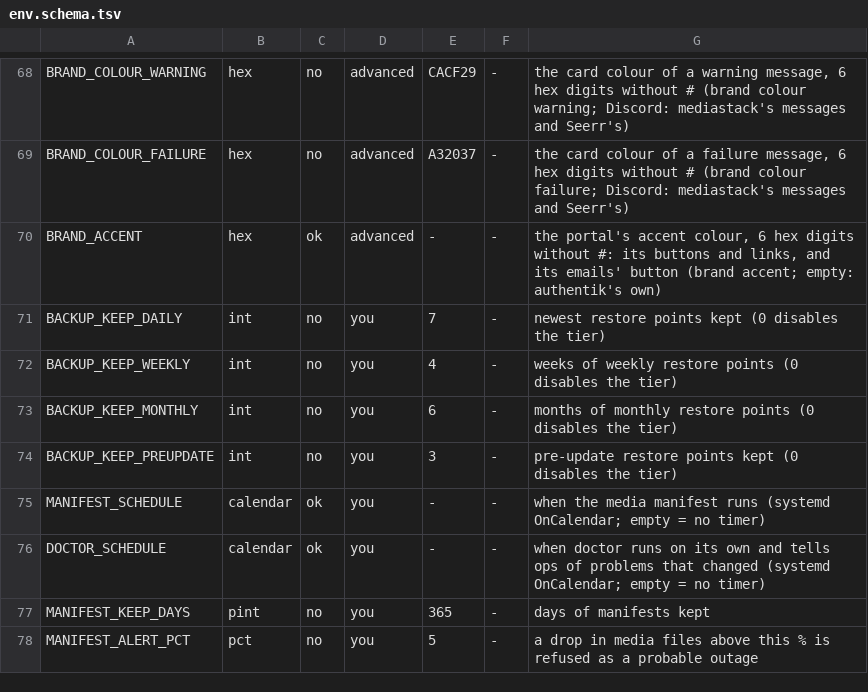
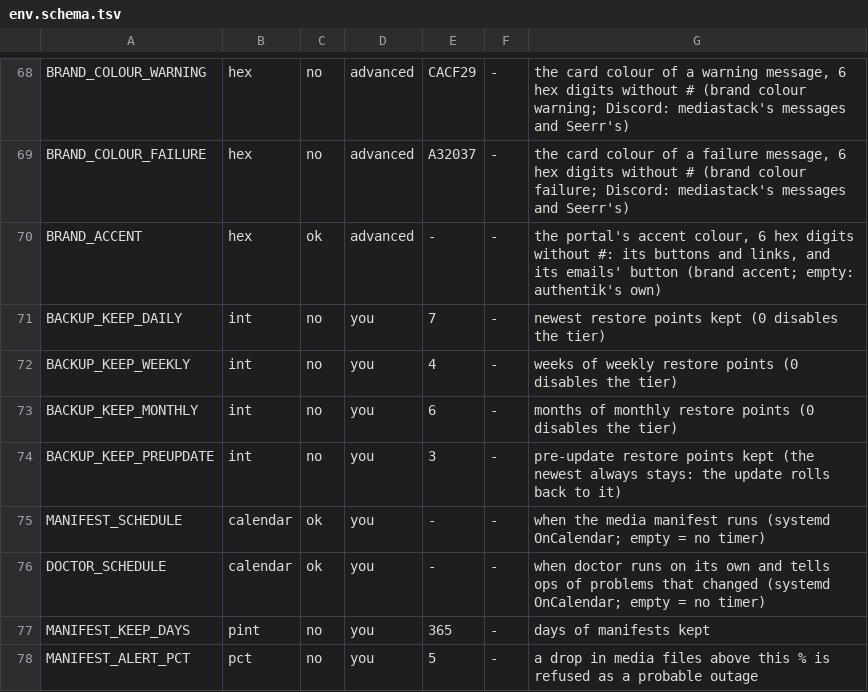
Before and after one commit to Alethio36/mediastack, a TSV file: lib/env.schema.tsv, drawn as a sheet; only a part is shown, gaps mark what is left out.

```diff
--- a/lib/env.schema.tsv
+++ b/lib/env.schema.tsv
@@ -73,3 +73,3 @@ BACKUP_KEEP_WEEKLY	int	no	you	4	-	weeks of weekly restore points (0 disables the
 BACKUP_KEEP_MONTHLY	int	no	you	6	-	months of monthly restore points (0 disables the tier)
-BACKUP_KEEP_PREUPDATE	int	no	you	3	-	pre-update restore points kept (0 disables the tier)
+BACKUP_KEEP_PREUPDATE	int	no	you	3	-	pre-update restore points kept (the newest always stays: the update rolls back to it)
 MANIFEST_SCHEDULE	calendar	ok	you	-	-	when the media manifest runs (systemd OnCalendar; empty = no timer)
```
Also changed, not shown: 10 other files.
